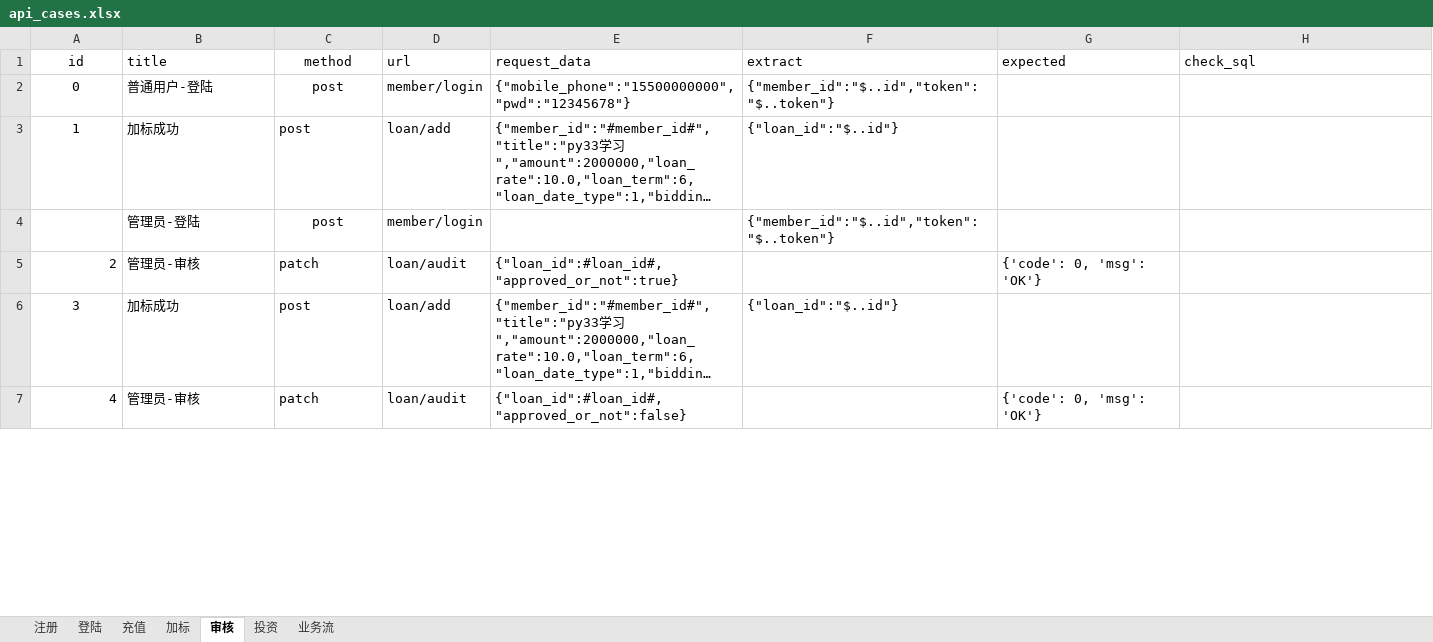
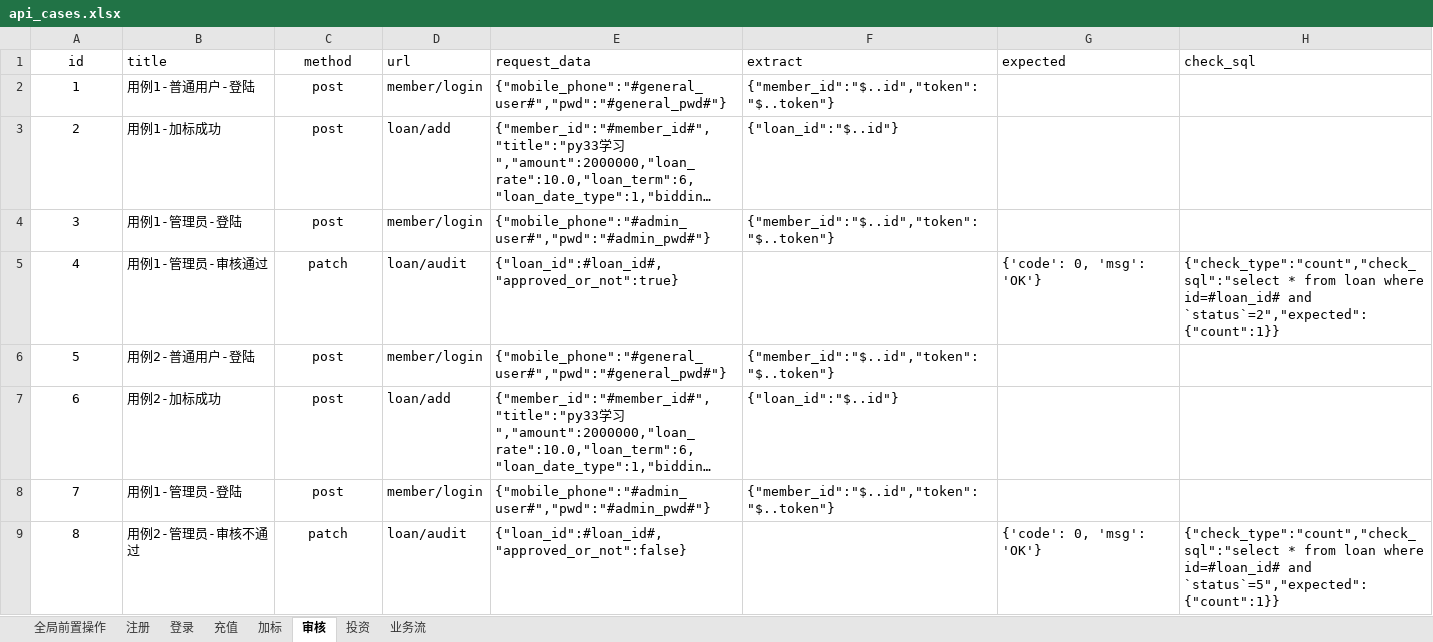
Before and after one commit to qqq49567403/day5_num, an Excel workbook: testdatas/api_cases.xlsx, sheet 审核, drawn as a sheet; only a part is shown; long unchanged cells end in …; values as stored, in another font and other column widths than the file's, no borders; addresses are those after the commit; the diff covers the shown part only; the diff names each change by its address in the sheet, - before the commit and + after, or states it on an @@ line.

```diff
--- a/testdatas/api_cases.xlsx (sheet 审核)
+++ b/testdatas/api_cases.xlsx (sheet 审核)
-sheet tab: 登陆
+sheet tab: 登录
+sheet tab: 全局前置操作
@@ column A (id) renumbered between rows 2 and 9 @@
-B2 (title): 普通用户-登陆
+B2 (title): 用例1-普通用户-登陆
-E2 (request_data): {"mobile_phone":"15500000000","pwd":"12345678"}
+E2 (request_data): {"mobile_phone":"#general_user#","pwd":"#general_pwd#"}
-B3 (title): 加标成功
+B3 (title): 用例1-加标成功
-C3 alignment: left
+C3 alignment: center
-B4 (title): 管理员-登陆
+B4 (title): 用例1-管理员-登陆
-E4 (request_data): (empty)
+E4 (request_data): {"mobile_phone":"#admin_user#","pwd":"#admin_pwd#"}
-A5 alignment: right
+A5 alignment: center
-B5 (title): 管理员-审核
+B5 (title): 用例1-管理员-审核通过
-C5 alignment: left
+C5 alignment: center
-H5 (check_sql): (empty)
+H5 (check_sql): {"check_type":"count","check_sql":"select * from loan where id=#loan_id# and `status`=2","expected":{"count":1}}
+row 6: 5 | 用例2-普通用户-登陆 | post | member/login | {"mobile_phone":"#general_user#","pwd":"#general_pwd#"} | {"member_id":"$..id","token":"$..token"}
-B7 (title): 加标成功
+B7 (title): 用例2-加标成功
-C7 alignment: left
+C7 alignment: center
+row 8: 7 | 用例1-管理员-登陆 | post | member/login | {"mobile_phone":"#admin_user#","pwd":"#admin_pwd#"} | {"member_id":"$..id","token":"$..token"}
-A9 alignment: right
+A9 alignment: center
-B9 (title): 管理员-审核
+B9 (title): 用例2-管理员-审核不通过
-C9 alignment: left
+C9 alignment: center
-H9 (check_sql): (empty)
+H9 (check_sql): {"check_type":"count","check_sql":"select * from loan where id=#loan_id# and `status`=5","expected":{"count":1}}
```
Also changed, not shown: 5 added rows and 2 removed rows elsewhere in this sheet, sheet 投资, sheet 加标, sheet 充值, sheet 登录, sheet 注册, 18 other files.
